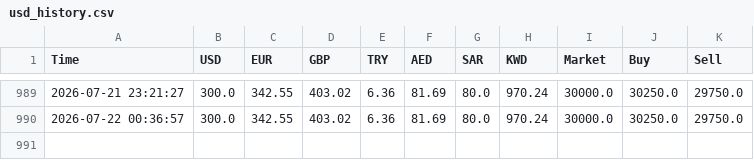
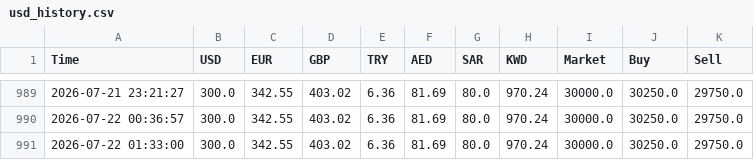
Before and after one commit to alihapoo-ui/iraqi-dinar-live, a CSV file: usd_history.csv, drawn as a sheet; only a part is shown, gaps mark what is left out.

```diff
--- a/usd_history.csv
+++ b/usd_history.csv
@@ -990 +990,2 @@ Time,USD,EUR,GBP,TRY,AED,SAR,KWD,Market,Buy,Sell
 2026-07-22 00:36:57,300.0,342.55,403.02,6.36,81.69,80.0,970.24,30000.0,30250.0,29750.0
+2026-07-22 01:33:00,300.0,342.55,403.02,6.36,81.69,80.0,970.24,30000.0,30250.0,29750.0
```
